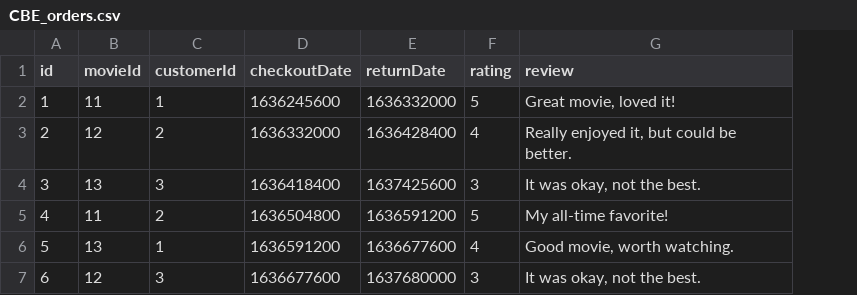
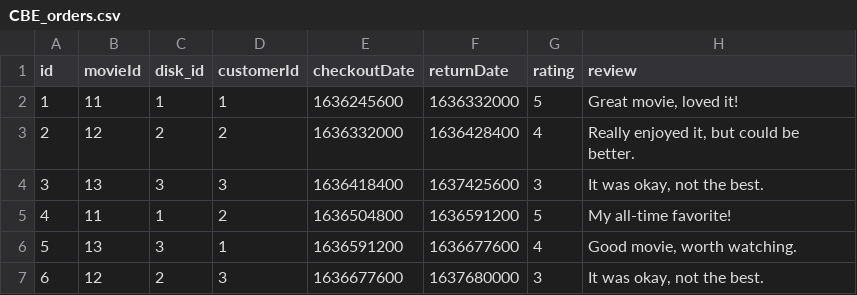
Before and after one commit to EzraNagel/YellowBoxProject, a CSV file: yellowbox/data/CBE_orders.csv, drawn as a sheet; the diff names each change by its address in the sheet, - before the commit and + after, or states it on an @@ line.

Commit message:
Add review and rating functionality to orders page and cleanup

```diff
--- a/yellowbox/data/CBE_orders.csv
+++ b/yellowbox/data/CBE_orders.csv
+column C (disk_id), rows 2-7: 1 | 2 | 3 | 1 | 3 | 2
```
Also changed, not shown: yellowbox/data/CBE_ratings.csv, 13 other files.
